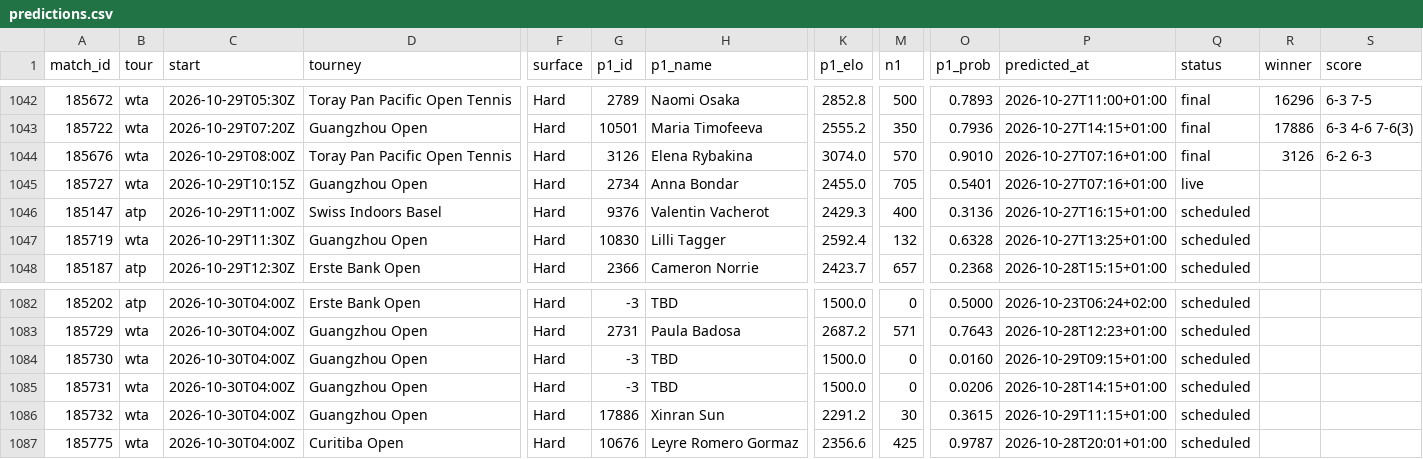
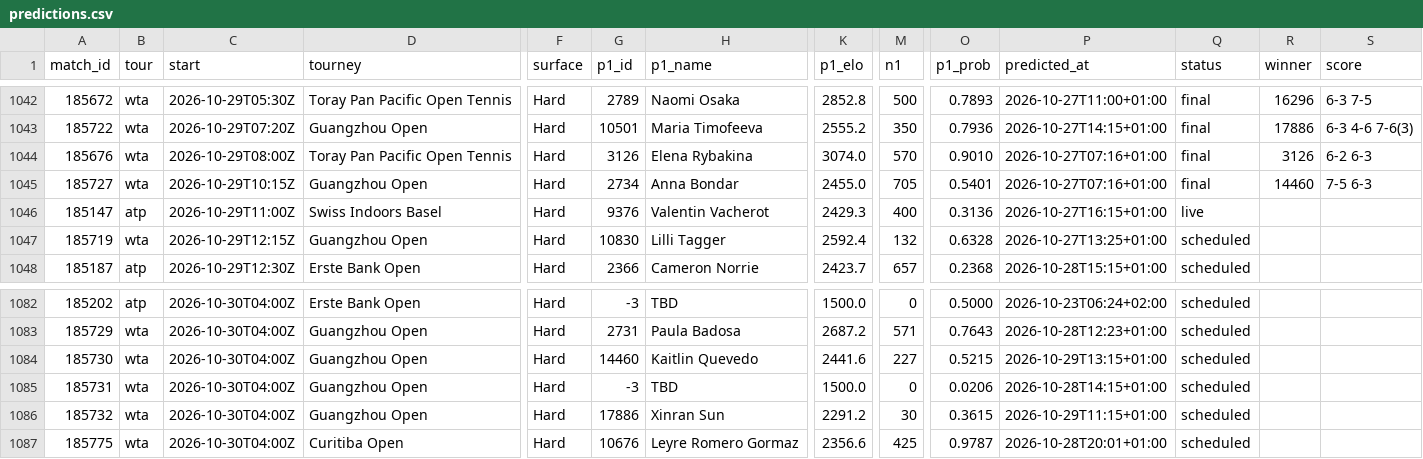
Before and after one commit to Hrivasek/tenis-predikce, a CSV file: data/predictions.csv, drawn as a sheet; only a part is shown, gaps mark what is left out; the diff names each change by its address in the sheet, - before the commit and + after, or states it on an @@ line.

```diff
--- a/data/predictions.csv
+++ b/data/predictions.csv
-Q1045 (status): live
+Q1045 (status): final
-R1045 (winner): (empty)
+R1045 (winner): 14460
-S1045 (score): (empty)
+S1045 (score): 7-5 6-3
-Q1046 (status): scheduled
+Q1046 (status): live
-C1047 (start): 2026-10-29T11:30Z
+C1047 (start): 2026-10-29T12:15Z
-G1084 (p1_id): -3
+G1084 (p1_id): 14460
-H1084 (p1_name): TBD
+H1084 (p1_name): Kaitlin Quevedo
-K1084 (p1_elo): 1500.0
+K1084 (p1_elo): 2441.6
-M1084 (n1): 0
+M1084 (n1): 227
-O1084 (p1_prob): 0.0160
+O1084 (p1_prob): 0.5215
-P1084 (predicted_at): 2026-10-29T09:15+01:00
+P1084 (predicted_at): 2026-10-29T13:15+01:00
```
Also changed, not shown: data/espn_wta.csv, 1 other file.
